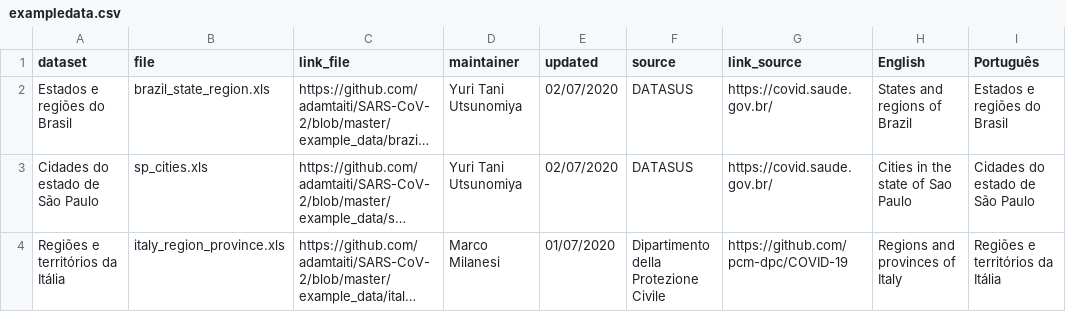
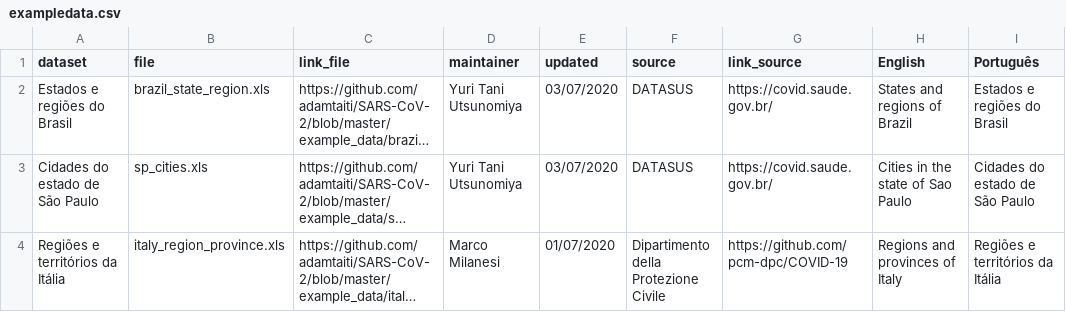
Before and after one commit to adamtaiti/SARS-CoV-2, a CSV file: example_data/exampledata.csv, drawn as a sheet; only a part is shown; long unchanged cells end in …; the diff names each change by its address in the sheet, - before the commit and + after, or states it on an @@ line.

Commit message:
Update exampledata.csv

```diff
--- a/example_data/exampledata.csv
+++ b/example_data/exampledata.csv
-E2:E3 (updated): 02/07/2020
+E2:E3 (updated): 03/07/2020
```
